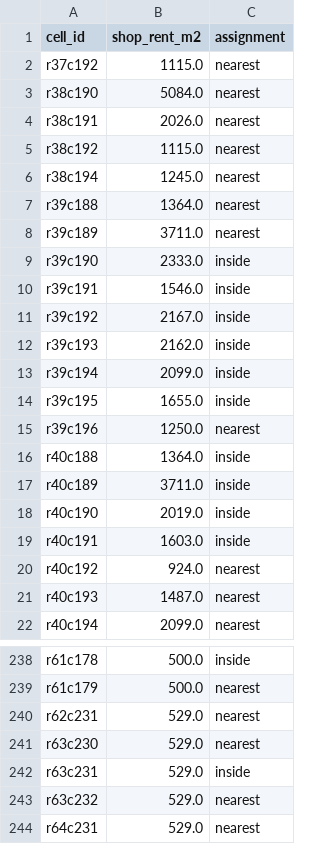
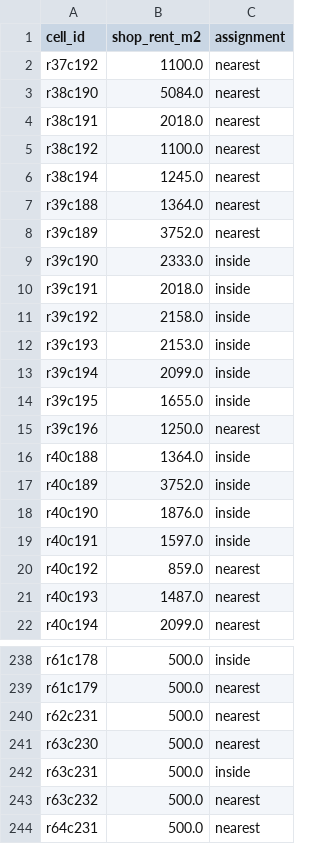
Before and after one commit to thenomadlad/2pz-ai-case-study, a CSV file: data/seed/v3/cell_shop_rent.csv, drawn as a sheet; only a part is shown, gaps mark what is left out; the diff covers the shown part only.

```diff
--- a/data/seed/v3/cell_shop_rent.csv
+++ b/data/seed/v3/cell_shop_rent.csv
@@ -1,13 +1,13 @@
 cell_id,shop_rent_m2,assignment
-r37c192,1115.0,nearest
+r37c192,1100.0,nearest
 r38c190,5084.0,nearest
-r38c191,2026.0,nearest
-r38c192,1115.0,nearest
+r38c191,2018.0,nearest
+r38c192,1100.0,nearest
 r38c194,1245.0,nearest
 r39c188,1364.0,nearest
-r39c189,3711.0,nearest
+r39c189,3752.0,nearest
 r39c190,2333.0,inside
-r39c191,1546.0,inside
-r39c192,2167.0,inside
-r39c193,2162.0,inside
+r39c191,2018.0,inside
+r39c192,2158.0,inside
+r39c193,2153.0,inside
 r39c194,2099.0,inside
@@ -16,6 +16,6 @@ r39c196,1250.0,nearest
 r40c188,1364.0,inside
-r40c189,3711.0,inside
-r40c190,2019.0,inside
-r40c191,1603.0,inside
-r40c192,924.0,nearest
+r40c189,3752.0,inside
+r40c190,1876.0,inside
+r40c191,1597.0,inside
+r40c192,859.0,nearest
 r40c193,1487.0,nearest
@@ -239,6 +239,6 @@ r61c178,500.0,inside
 r61c179,500.0,nearest
-r62c231,529.0,nearest
-r63c230,529.0,nearest
-r63c231,529.0,inside
-r63c232,529.0,nearest
-r64c231,529.0,nearest
+r62c231,500.0,nearest
+r63c230,500.0,nearest
+r63c231,500.0,inside
+r63c232,500.0,nearest
+r64c231,500.0,nearest
```
Also changed, not shown: 55 edited cells elsewhere in this file, data/seed/v3/dubai_shop_rents_by_area.csv, 13 other files.
